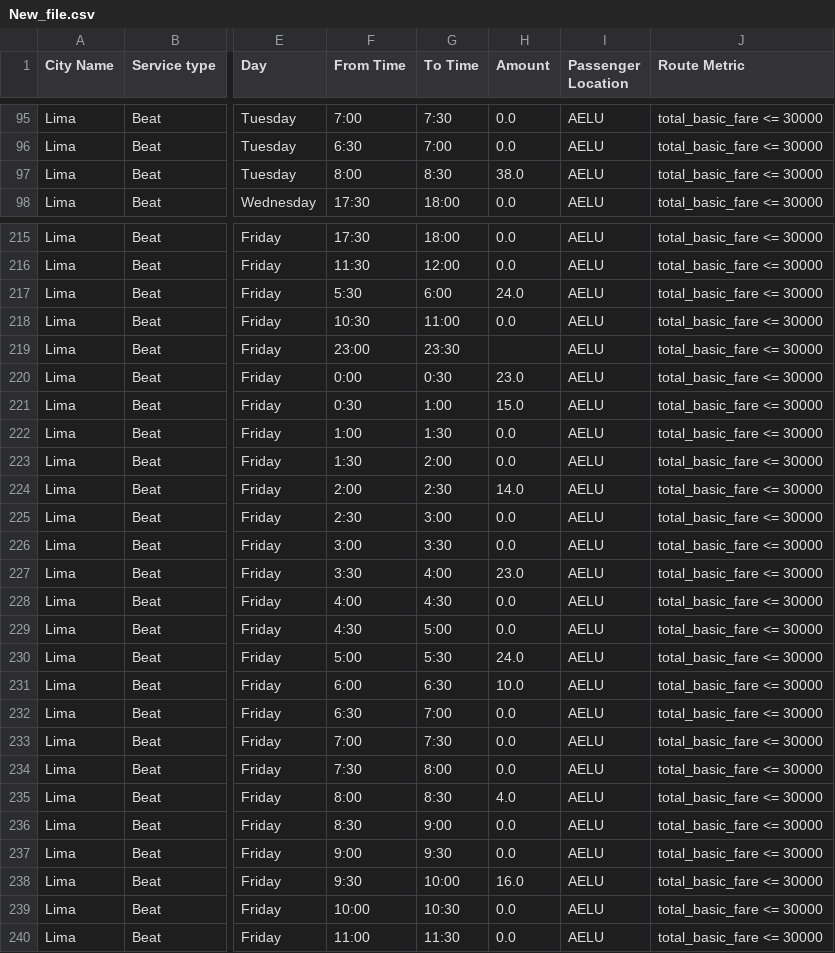
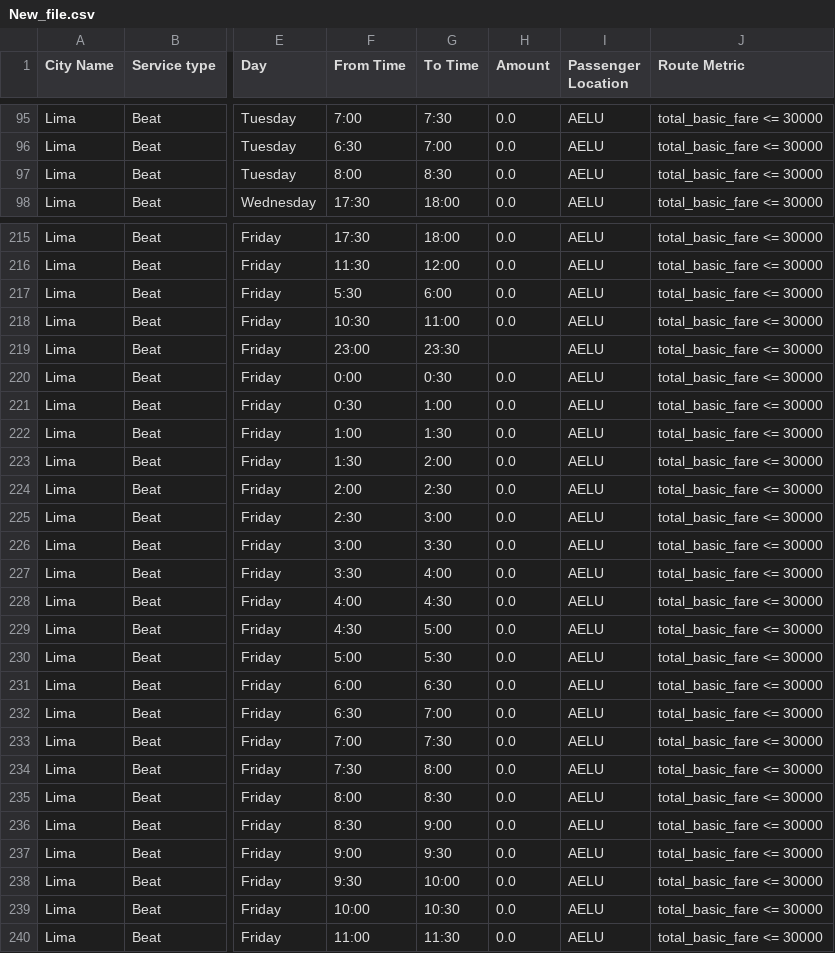
Before and after one commit to ektorasdev-zz/AIAgent, a CSV file: New_file.csv, drawn as a sheet; only a part is shown, gaps mark what is left out; the diff covers the shown part only; the diff names each change by its address in the sheet, - before the commit and + after, or states it on an @@ line.

```diff
--- a/New_file.csv
+++ b/New_file.csv
-H97 (Amount): 38.0
+H97 (Amount): 0.0
-H217 (Amount): 24.0
+H217 (Amount): 0.0
-H220 (Amount): 23.0
+H220 (Amount): 0.0
-H221 (Amount): 15.0
+H221 (Amount): 0.0
-H224 (Amount): 14.0
+H224 (Amount): 0.0
-H227 (Amount): 23.0
+H227 (Amount): 0.0
-H230 (Amount): 24.0
+H230 (Amount): 0.0
-H231 (Amount): 10.0
+H231 (Amount): 0.0
-H235 (Amount): 4.0
+H235 (Amount): 0.0
-H238 (Amount): 16.0
+H238 (Amount): 0.0
```
Also changed, not shown: 57 edited cells elsewhere in this file, 1 other file.
